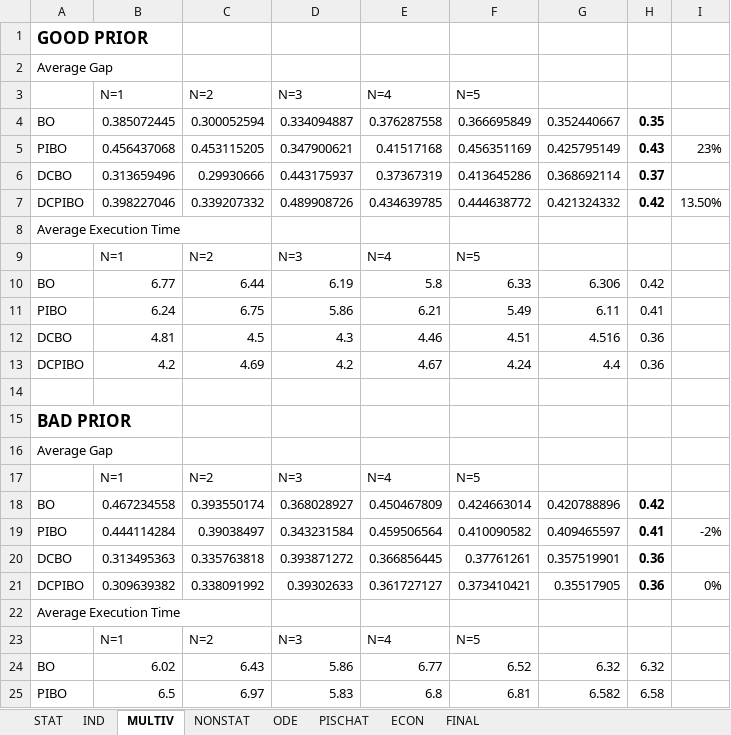
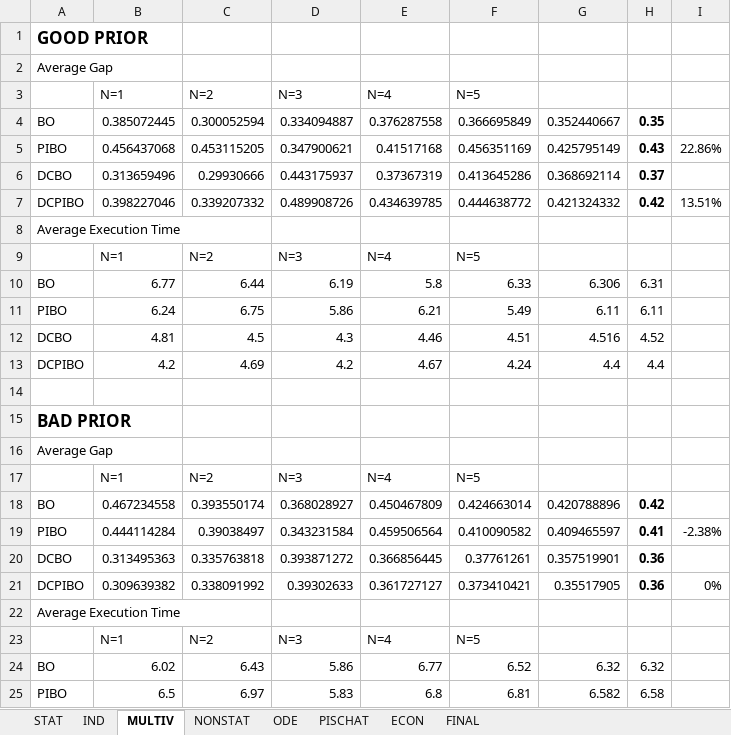
Before and after one commit to lucalavazza/Bayesian-Optimisation-with-Prior-Knowledge, an Excel workbook: results/Testing_Results.xlsx, sheet MULTIV, drawn as a sheet; only a part is shown; values as stored, in another font and other column widths than the file's, no borders; the diff names each change by its address in the sheet, - before the commit and + after, or states it on an @@ line.

```diff
--- a/results/Testing_Results.xlsx (sheet MULTIV)
+++ b/results/Testing_Results.xlsx (sheet MULTIV)
-I5: 23%
+I5: 22.86%
-I7: 13.50%
+I7: 13.51%
-H10: 0.42
+H10: 6.31
-H11: 0.41
+H11: 6.11
-H12: 0.36
+H12: 4.52
-H13: 0.36
+H13: 4.4
-I19: -2%
+I19: -2.38%
```
Also changed, not shown: sheet FINAL, sheet IND, sheet PISCHAT, sheet ODE, sheet ECON, sheet NONSTAT, 1 more sheet.
